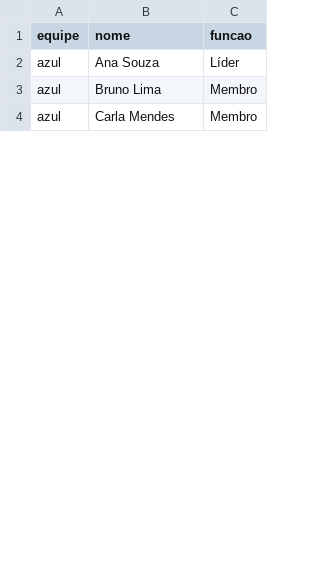
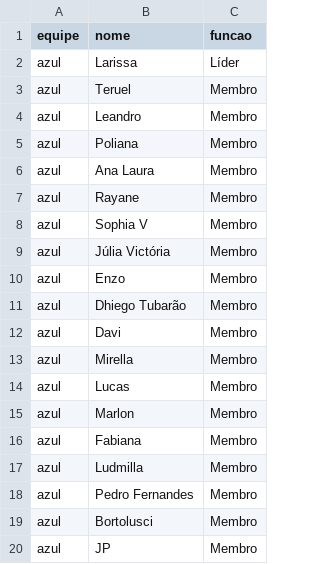
Before and after one commit to roncalli/EACPainel, a CSV file: dados/integrantes.csv, drawn as a sheet; only a part is shown; the diff covers the shown part only.

```diff
--- a/dados/integrantes.csv
+++ b/dados/integrantes.csv
@@ -1,4 +1,20 @@
 equipe;nome;funcao
-azul;Ana Souza;Líder
-azul;Bruno Lima;Membro
-azul;Carla Mendes;Membro
+azul;Larissa;Líder
+azul;Teruel;Membro
+azul;Leandro;Membro
+azul;Poliana;Membro
+azul;Ana Laura;Membro
+azul;Rayane;Membro
+azul;Sophia V;Membro
+azul;Júlia Victória;Membro
+azul;Enzo;Membro
+azul;Dhiego Tubarão;Membro
+azul;Davi;Membro
+azul;Mirella;Membro
+azul;Lucas;Membro
+azul;Marlon;Membro
+azul;Fabiana;Membro
+azul;Ludmilla;Membro
+azul;Pedro Fernandes;Membro
+azul;Bortolusci;Membro
+azul;JP;Membro
```
Also changed, not shown: 33 added rows and 7 edited cells elsewhere in this file.
